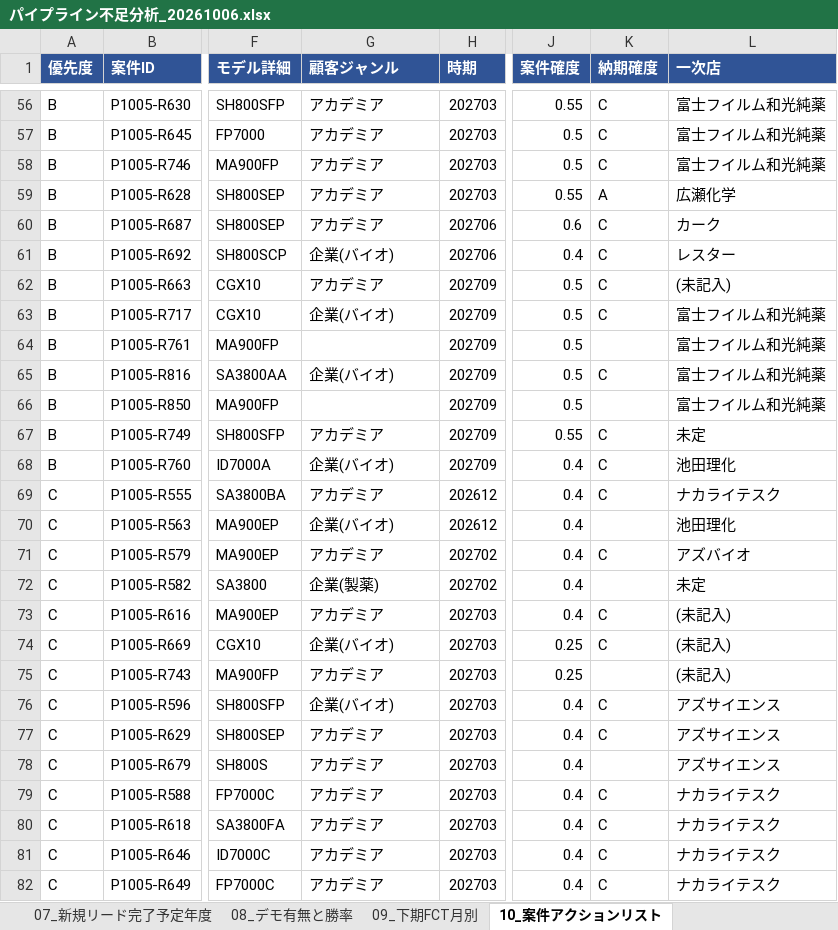
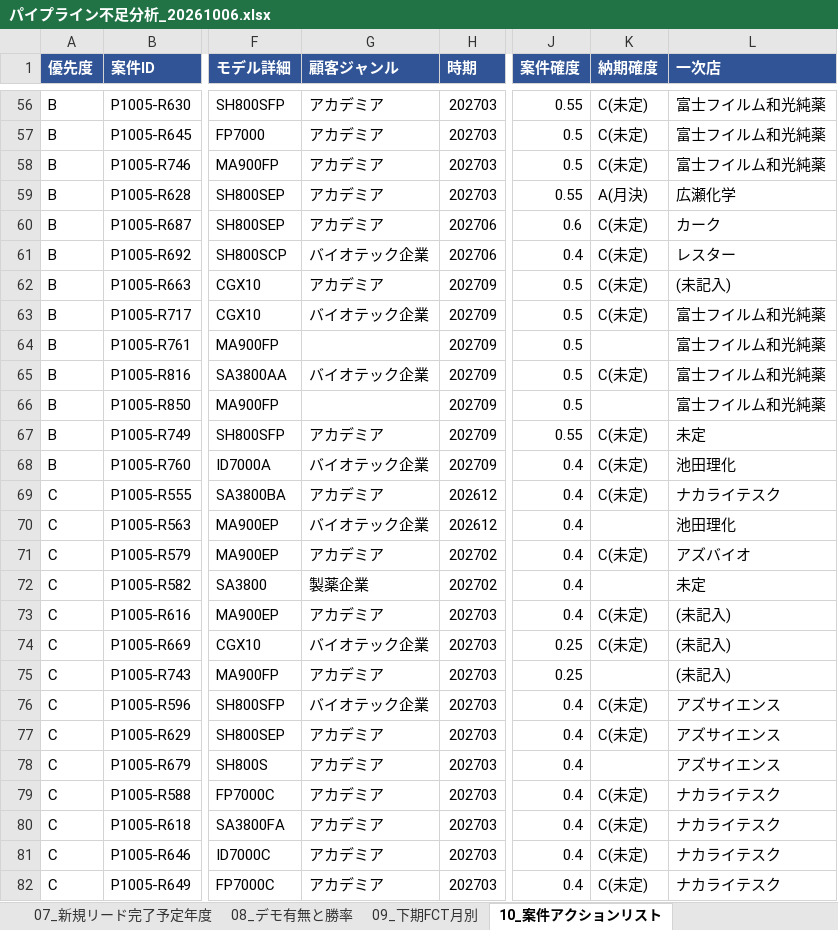
Before and after one commit to saru7949-koro/-1, an Excel workbook: 出力/パイプライン不足分析_20261006.xlsx, sheet 10_案件アクションリスト, drawn as a sheet; only a part is shown, gaps mark what is left out; values as stored, in another font and other column widths than the file's, no borders; the diff covers the shown part only; the diff names each change by its address in the sheet, - before the commit and + after, or states it on an @@ line.

```diff
--- a/出力/パイプライン不足分析_20261006.xlsx (sheet 10_案件アクションリスト)
+++ b/出力/パイプライン不足分析_20261006.xlsx (sheet 10_案件アクションリスト)
-K56:K58 (納期確度): C
+K56:K58 (納期確度): C(未定)
-K59 (納期確度): A
+K59 (納期確度): A(月決)
-K60:K63 (納期確度): C
+K60:K63 (納期確度): C(未定)
-G61 (顧客ジャンル): 企業(バイオ)
+G61 (顧客ジャンル): バイオテック企業
-G63 (顧客ジャンル): 企業(バイオ)
+G63 (顧客ジャンル): バイオテック企業
-G65 (顧客ジャンル): 企業(バイオ)
+G65 (顧客ジャンル): バイオテック企業
-K65 (納期確度): C
+K65 (納期確度): C(未定)
-K67:K69 (納期確度): C
+K67:K69 (納期確度): C(未定)
-G68 (顧客ジャンル): 企業(バイオ)
+G68 (顧客ジャンル): バイオテック企業
-G70 (顧客ジャンル): 企業(バイオ)
+G70 (顧客ジャンル): バイオテック企業
-K71 (納期確度): C
+K71 (納期確度): C(未定)
-G72 (顧客ジャンル): 企業(製薬)
+G72 (顧客ジャンル): 製薬企業
-K73:K74 (納期確度): C
+K73:K74 (納期確度): C(未定)
-G74 (顧客ジャンル): 企業(バイオ)
+G74 (顧客ジャンル): バイオテック企業
-G76 (顧客ジャンル): 企業(バイオ)
+G76 (顧客ジャンル): バイオテック企業
-K76:K77 (納期確度): C
+K76:K77 (納期確度): C(未定)
-K79:K82 (納期確度): C
+K79:K82 (納期確度): C(未定)
```
Also changed, not shown: 102 edited cells elsewhere in this sheet, sheet 05_挽回シナリオ, sheet 00_前提と算出式, sheet 11_短期アクション計画, 3 other files.
